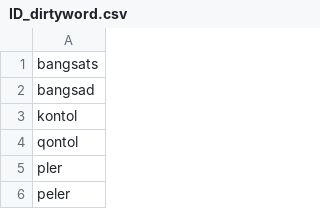
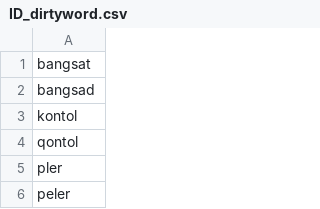
Before and after one commit to DanielSu17/17vpn, a CSV file: envs/dev/17app/dirtyword/ID_dirtyword.csv, drawn as a sheet; only a part is shown.

Commit message:
otis@17.media - 17app/dirtyword/ID_dirtyword.csv

```diff
--- a/envs/dev/17app/dirtyword/ID_dirtyword.csv
+++ b/envs/dev/17app/dirtyword/ID_dirtyword.csv
@@ -1,2 +1,2 @@
-bangsats
+bangsat
 bangsad
```
